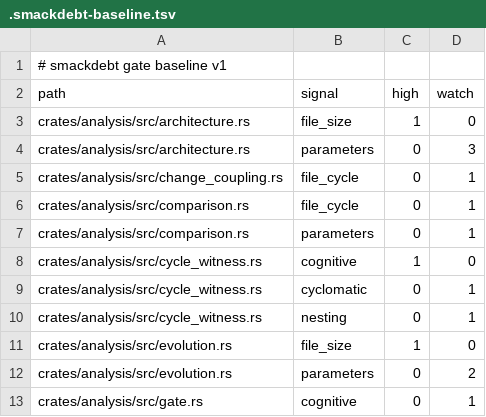
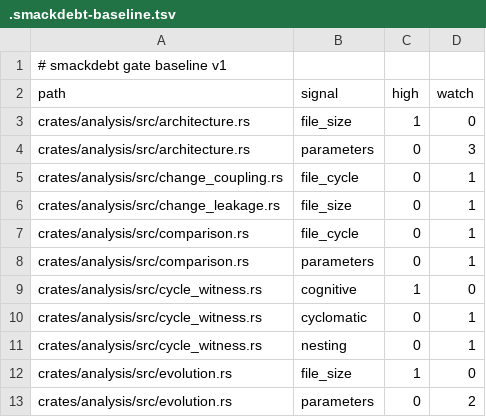
Before and after one commit to bosun-ai/smackdebt, a TSV file: .smackdebt-baseline.tsv, drawn as a sheet; only a part is shown; the shorter side is filled out with more unchanged rows.

```diff
--- a/.smackdebt-baseline.tsv
+++ b/.smackdebt-baseline.tsv
@@ -5,2 +5,3 @@ crates/analysis/src/architecture.rs	parameters	0	3
 crates/analysis/src/change_coupling.rs	file_cycle	0	1
+crates/analysis/src/change_leakage.rs	file_size	0	1
 crates/analysis/src/comparison.rs	file_cycle	0	1
```
